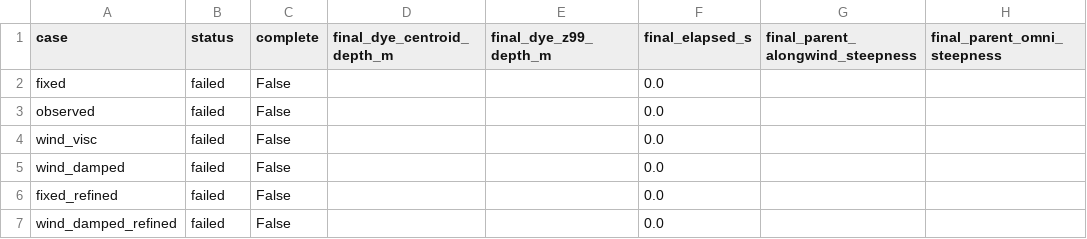
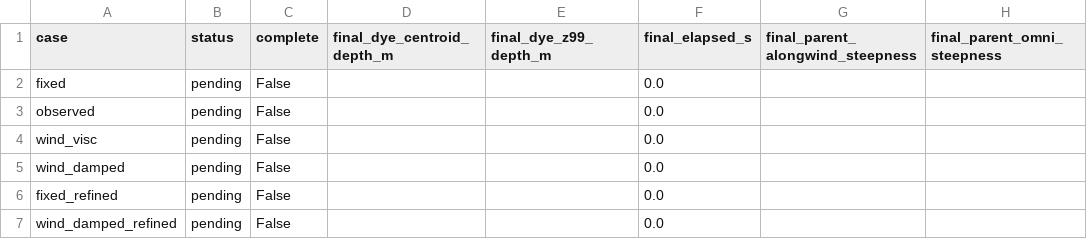
Before and after one commit to npizzo/choppy-cho-gallery, a CSV file: gallery/experiments/wind-wave-growth/assets/case_metrics.csv, drawn as a sheet; only a part is shown; the diff names each change by its address in the sheet, - before the commit and + after, or states it on an @@ line.

Commit message:
Update wind growth and parent damping experiment

```diff
--- a/gallery/experiments/wind-wave-growth/assets/case_metrics.csv
+++ b/gallery/experiments/wind-wave-growth/assets/case_metrics.csv
-B2:B7 (status): failed
+B2:B7 (status): pending
```
Also changed, not shown: 2 other files.
